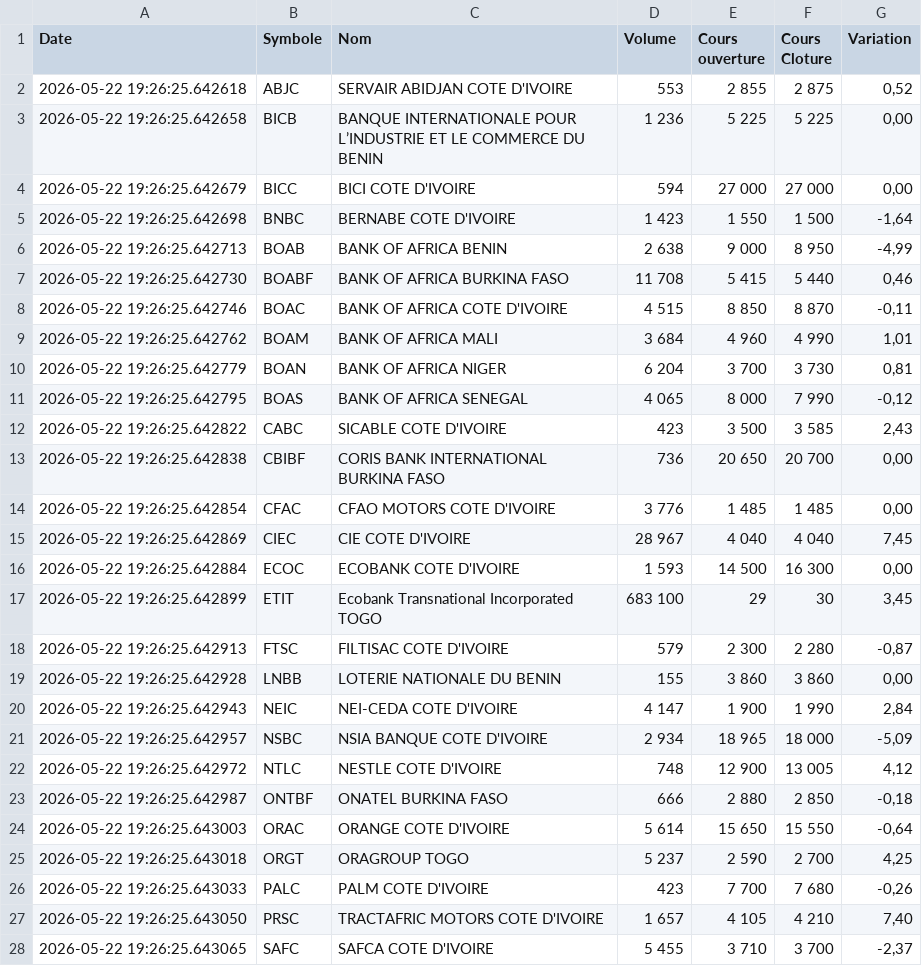
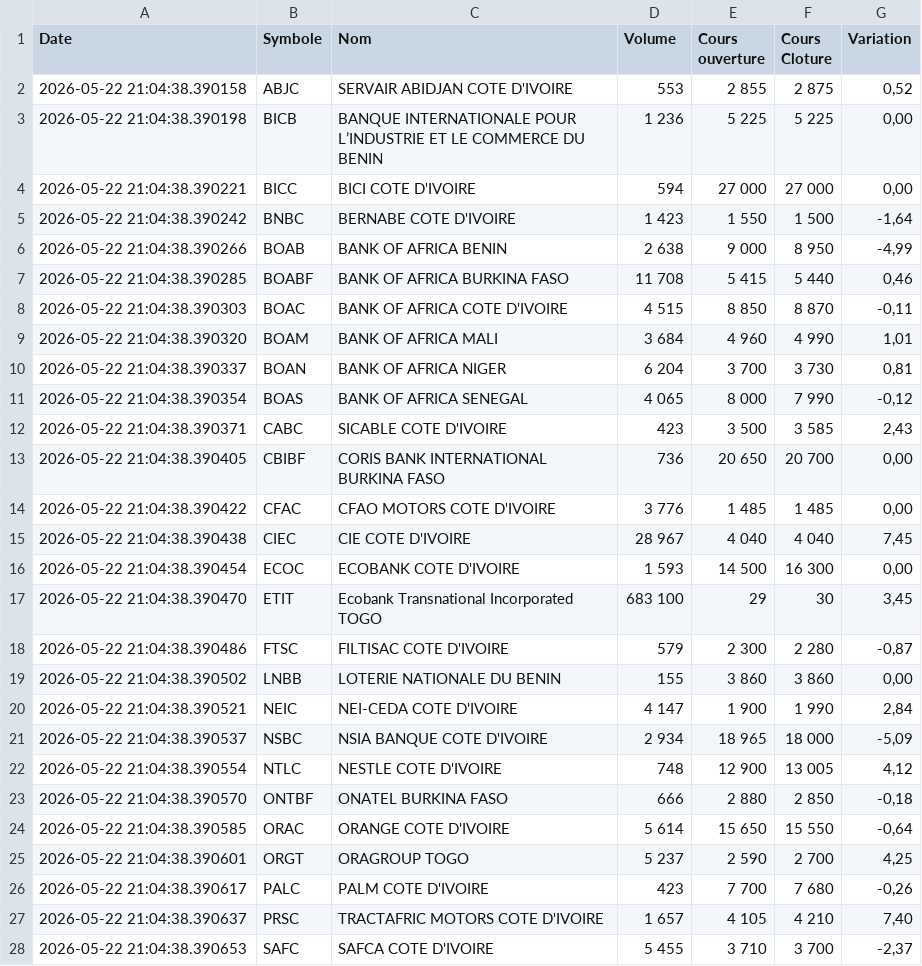
Before and after one commit to SoroPierre/brvm-extraction-sauvegarde, a CSV file: brvm-data/brvm_cours_20260522.csv, drawn as a sheet; only a part is shown; the diff covers the shown part only.

```diff
--- a/brvm-data/brvm_cours_20260522.csv
+++ b/brvm-data/brvm_cours_20260522.csv
@@ -1,28 +1,28 @@
 Date,Symbole,Nom,Volume,Cours ouverture,Cours Cloture,Variation
-2026-05-22 19:26:25.642618,ABJC,SERVAIR ABIDJAN  COTE D'IVOIRE,553,2 855,2 875,"0,52"
-2026-05-22 19:26:25.642658,BICB,BANQUE INTERNATIONALE POUR L’INDUSTRIE ET LE COMMERCE DU BENIN,1 236,5 225,5 225,"0,00"
-2026-05-22 19:26:25.642679,BICC,BICI COTE D'IVOIRE,594,27 000,27 000,"0,00"
-2026-05-22 19:26:25.642698,BNBC,BERNABE COTE D'IVOIRE,1 423,1 550,1 500,"-1,64"
-2026-05-22 19:26:25.642713,BOAB,BANK OF AFRICA BENIN,2 638,9 000,8 950,"-4,99"
-2026-05-22 19:26:25.642730,BOABF,BANK OF AFRICA BURKINA FASO,11 708,5 415,5 440,"0,46"
-2026-05-22 19:26:25.642746,BOAC,BANK OF AFRICA COTE D'IVOIRE,4 515,8 850,8 870,"-0,11"
-2026-05-22 19:26:25.642762,BOAM,BANK OF AFRICA MALI,3 684,4 960,4 990,"1,01"
-2026-05-22 19:26:25.642779,BOAN,BANK OF AFRICA NIGER,6 204,3 700,3 730,"0,81"
-2026-05-22 19:26:25.642795,BOAS,BANK OF AFRICA SENEGAL,4 065,8 000,7 990,"-0,12"
-2026-05-22 19:26:25.642822,CABC,SICABLE COTE D'IVOIRE,423,3 500,3 585,"2,43"
-2026-05-22 19:26:25.642838,CBIBF,CORIS BANK INTERNATIONAL BURKINA FASO,736,20 650,20 700,"0,00"
-2026-05-22 19:26:25.642854,CFAC,CFAO MOTORS COTE D'IVOIRE,3 776,1 485,1 485,"0,00"
-2026-05-22 19:26:25.642869,CIEC,CIE COTE D'IVOIRE,28 967,4 040,4 040,"7,45"
-2026-05-22 19:26:25.642884,ECOC,ECOBANK COTE D'IVOIRE,1 593,14 500,16 300,"0,00"
-2026-05-22 19:26:25.642899,ETIT,Ecobank Transnational Incorporated TOGO,683 100,29,30,"3,45"
-2026-05-22 19:26:25.642913,FTSC,FILTISAC COTE D'IVOIRE,579,2 300,2 280,"-0,87"
-2026-05-22 19:26:25.642928,LNBB,LOTERIE NATIONALE DU BENIN,155,3 860,3 860,"0,00"
-2026-05-22 19:26:25.642943,NEIC,NEI-CEDA COTE D'IVOIRE,4 147,1 900,1 990,"2,84"
-2026-05-22 19:26:25.642957,NSBC,NSIA BANQUE COTE D'IVOIRE,2 934,18 965,18 000,"-5,09"
-2026-05-22 19:26:25.642972,NTLC,NESTLE COTE D'IVOIRE,748,12 900,13 005,"4,12"
-2026-05-22 19:26:25.642987,ONTBF,ONATEL BURKINA FASO,666,2 880,2 850,"-0,18"
-2026-05-22 19:26:25.643003,ORAC,ORANGE COTE D'IVOIRE,5 614,15 650,15 550,"-0,64"
-2026-05-22 19:26:25.643018,ORGT,ORAGROUP TOGO,5 237,2 590,2 700,"4,25"
-2026-05-22 19:26:25.643033,PALC,PALM COTE D'IVOIRE,423,7 700,7 680,"-0,26"
-2026-05-22 19:26:25.643050,PRSC,TRACTAFRIC MOTORS COTE D'IVOIRE,1 657,4 105,4 210,"7,40"
-2026-05-22 19:26:25.643065,SAFC,SAFCA COTE D'IVOIRE,5 455,3 710,3 700,"-2,37"
+2026-05-22 21:04:38.390158,ABJC,SERVAIR ABIDJAN  COTE D'IVOIRE,553,2 855,2 875,"0,52"
+2026-05-22 21:04:38.390198,BICB,BANQUE INTERNATIONALE POUR L’INDUSTRIE ET LE COMMERCE DU BENIN,1 236,5 225,5 225,"0,00"
+2026-05-22 21:04:38.390221,BICC,BICI COTE D'IVOIRE,594,27 000,27 000,"0,00"
+2026-05-22 21:04:38.390242,BNBC,BERNABE COTE D'IVOIRE,1 423,1 550,1 500,"-1,64"
+2026-05-22 21:04:38.390266,BOAB,BANK OF AFRICA BENIN,2 638,9 000,8 950,"-4,99"
+2026-05-22 21:04:38.390285,BOABF,BANK OF AFRICA BURKINA FASO,11 708,5 415,5 440,"0,46"
+2026-05-22 21:04:38.390303,BOAC,BANK OF AFRICA COTE D'IVOIRE,4 515,8 850,8 870,"-0,11"
+2026-05-22 21:04:38.390320,BOAM,BANK OF AFRICA MALI,3 684,4 960,4 990,"1,01"
+2026-05-22 21:04:38.390337,BOAN,BANK OF AFRICA NIGER,6 204,3 700,3 730,"0,81"
+2026-05-22 21:04:38.390354,BOAS,BANK OF AFRICA SENEGAL,4 065,8 000,7 990,"-0,12"
+2026-05-22 21:04:38.390371,CABC,SICABLE COTE D'IVOIRE,423,3 500,3 585,"2,43"
+2026-05-22 21:04:38.390405,CBIBF,CORIS BANK INTERNATIONAL BURKINA FASO,736,20 650,20 700,"0,00"
+2026-05-22 21:04:38.390422,CFAC,CFAO MOTORS COTE D'IVOIRE,3 776,1 485,1 485,"0,00"
+2026-05-22 21:04:38.390438,CIEC,CIE COTE D'IVOIRE,28 967,4 040,4 040,"7,45"
+2026-05-22 21:04:38.390454,ECOC,ECOBANK COTE D'IVOIRE,1 593,14 500,16 300,"0,00"
+2026-05-22 21:04:38.390470,ETIT,Ecobank Transnational Incorporated TOGO,683 100,29,30,"3,45"
+2026-05-22 21:04:38.390486,FTSC,FILTISAC COTE D'IVOIRE,579,2 300,2 280,"-0,87"
+2026-05-22 21:04:38.390502,LNBB,LOTERIE NATIONALE DU BENIN,155,3 860,3 860,"0,00"
+2026-05-22 21:04:38.390521,NEIC,NEI-CEDA COTE D'IVOIRE,4 147,1 900,1 990,"2,84"
+2026-05-22 21:04:38.390537,NSBC,NSIA BANQUE COTE D'IVOIRE,2 934,18 965,18 000,"-5,09"
+2026-05-22 21:04:38.390554,NTLC,NESTLE COTE D'IVOIRE,748,12 900,13 005,"4,12"
+2026-05-22 21:04:38.390570,ONTBF,ONATEL BURKINA FASO,666,2 880,2 850,"-0,18"
+2026-05-22 21:04:38.390585,ORAC,ORANGE COTE D'IVOIRE,5 614,15 650,15 550,"-0,64"
+2026-05-22 21:04:38.390601,ORGT,ORAGROUP TOGO,5 237,2 590,2 700,"4,25"
+2026-05-22 21:04:38.390617,PALC,PALM COTE D'IVOIRE,423,7 700,7 680,"-0,26"
+2026-05-22 21:04:38.390637,PRSC,TRACTAFRIC MOTORS COTE D'IVOIRE,1 657,4 105,4 210,"7,40"
+2026-05-22 21:04:38.390653,SAFC,SAFCA COTE D'IVOIRE,5 455,3 710,3 700,"-2,37"
```
Also changed, not shown: 20 edited cells elsewhere in this file.
